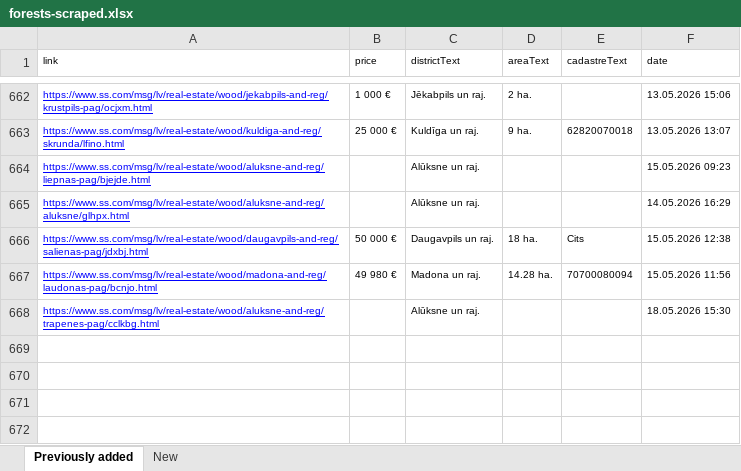
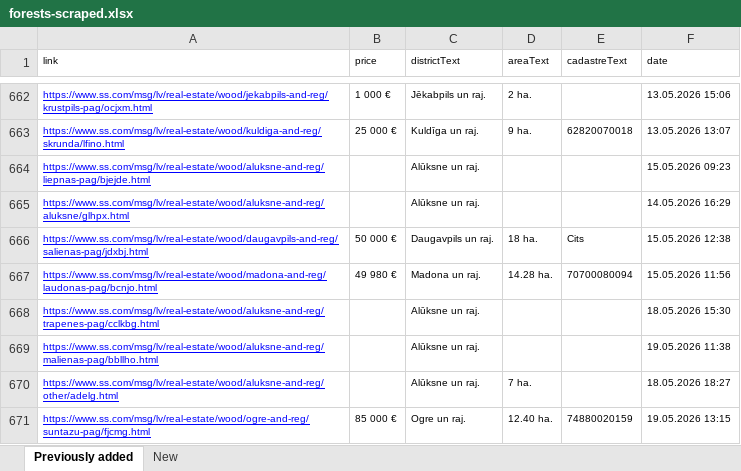
Before and after one commit to Martins-K/forest_land_scraper, an Excel workbook: forests-scraped.xlsx, sheet Previously added, drawn as a sheet; only a part is shown, gaps mark what is left out; values as stored, in another font and other column widths than the file's, no borders; the diff names each change by its address in the sheet, - before the commit and + after, or states it on an @@ line.

```diff
--- a/forests-scraped.xlsx (sheet Previously added)
+++ b/forests-scraped.xlsx (sheet Previously added)
+row 669: https://www.ss.com/msg/lv/real-estate/wood/aluksne-and-reg/malienas-pag/bbllho.html |  | Alūksne un raj. |  |  | 19.05.2026 11:38
+row 670: https://www.ss.com/msg/lv/real-estate/wood/aluksne-and-reg/other/adelg.html |  | Alūksne un raj. | 7 ha. |  | 18.05.2026 18:27
+row 671: https://www.ss.com/msg/lv/real-estate/wood/ogre-and-reg/suntazu-pag/fjcmg.html | 85 000 € | Ogre un raj. | 12.40 ha. | 74880020159 | 19.05.2026 13:15
```
Also changed, not shown: sheet New.
